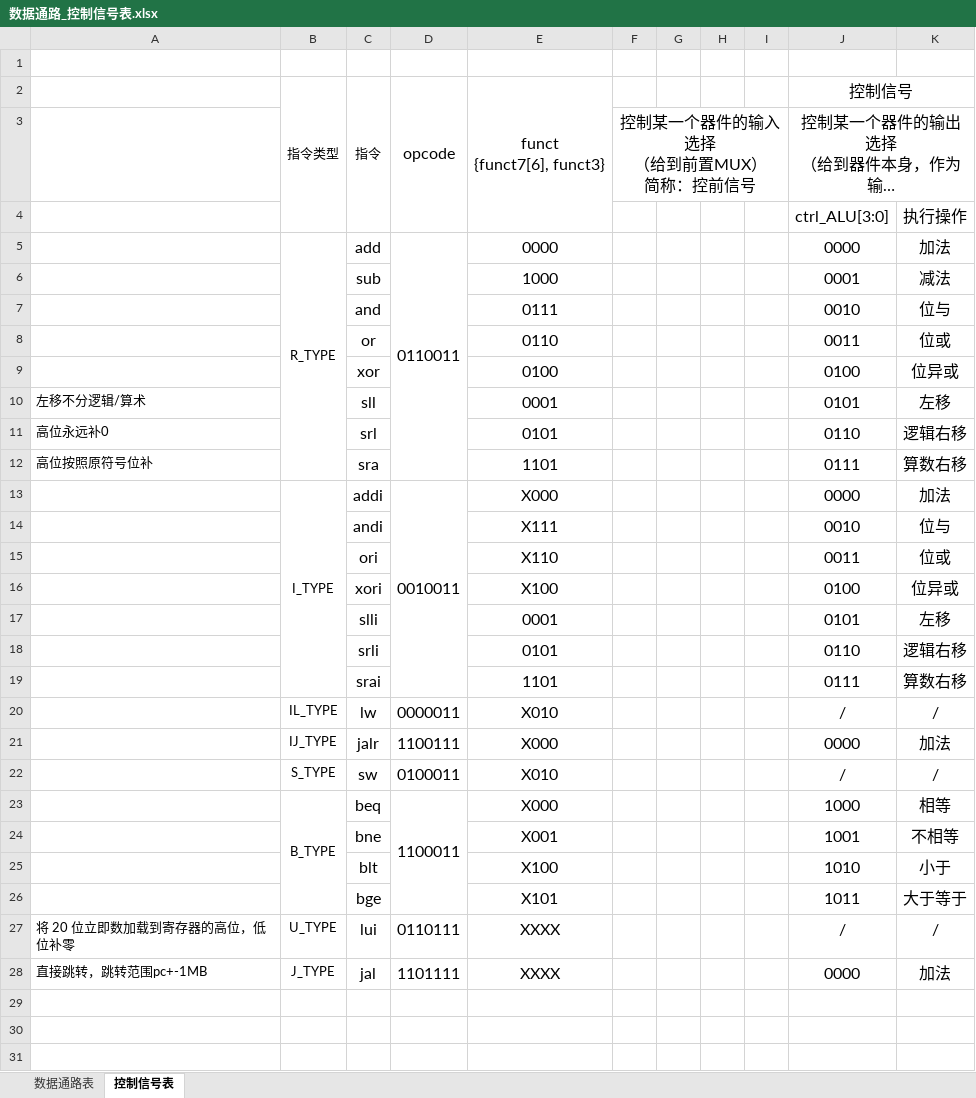
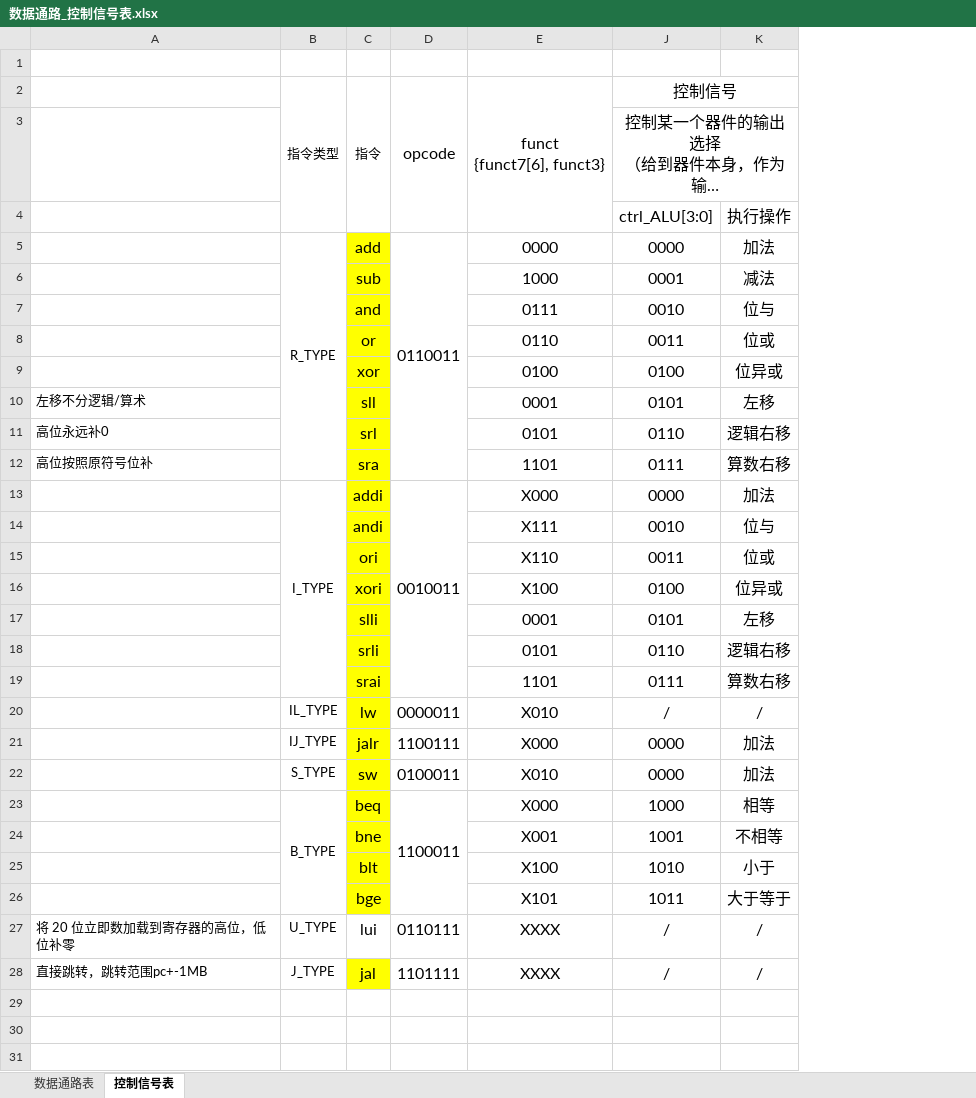
Before and after one commit to JRInfinity/CPU_Learning, an Excel workbook: 数据通路_控制信号表.xlsx, sheet 控制信号表, drawn as a sheet; only a part is shown; long unchanged cells end in …; values as stored, in another font and other column widths than the file's, no borders; ↵ is a line break in a cell; the diff covers the shown part only; the diff names each change by its address in the sheet, - before the commit and + after, or states it on an @@ line.

```diff
--- a/数据通路_控制信号表.xlsx (sheet 控制信号表)
+++ b/数据通路_控制信号表.xlsx (sheet 控制信号表)
@@ column F hidden, row 3: 控制某一个器件的输入选择 ↵ （给到前置MUX） ↵ 简称：控前信号 @@
@@ column G hidden, empty @@
@@ column H hidden, empty @@
@@ column I hidden, empty @@
-C5:C26 fill: none
+C5:C26 fill: #FFFF00
-J22 (ctrl_ALU[3:0]): /
+J22 (ctrl_ALU[3:0]): 0000
-K22 (执行操作): /
+K22 (执行操作): 加法
-C28 fill: none
+C28 fill: #FFFF00
-J28 (ctrl_ALU[3:0]): 0000
+J28 (ctrl_ALU[3:0]): /
-K28 (执行操作): 加法
+K28 (执行操作): /
```
Also changed, not shown: 4 edited cells elsewhere in this sheet, 3 other files.
